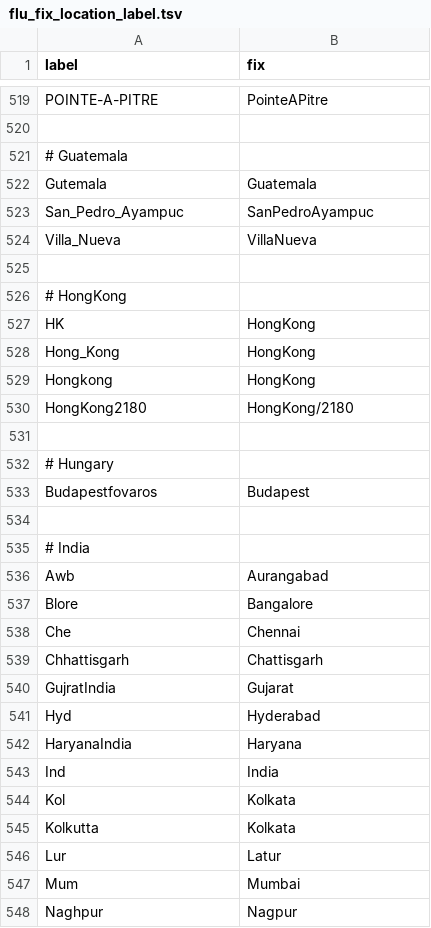
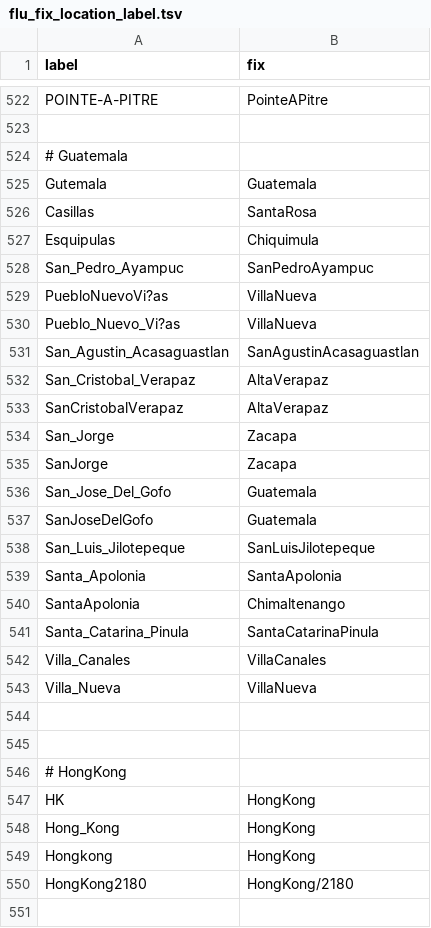
Before and after one commit to nextstrain/fauna, a TSV file: source-data/flu_fix_location_label.tsv, drawn as a sheet; only a part is shown, gaps mark what is left out; the shorter side is filled out with more unchanged rows; the diff covers the shown part only; the diff names each change by its address in the sheet, - before the commit and + after, or states it on an @@ line.

Commit message:
Updated flu_fix_location_label and adjust script to deal with H1N1|H3N2/Location/ID/YYYY style strain names

```diff
--- a/source-data/flu_fix_location_label.tsv
+++ b/source-data/flu_fix_location_label.tsv
+row 526: Casillas | SantaRosa
+row 527: Esquipulas | Chiquimula
+row 529: PuebloNuevoVi?as | VillaNueva
+row 530: Pueblo_Nuevo_Vi?as | VillaNueva
+row 531: San_Agustin_Acasaguastlan | SanAgustinAcasaguastlan
+row 532: San_Cristobal_Verapaz | AltaVerapaz
+row 533: SanCristobalVerapaz | AltaVerapaz
+row 534: San_Jorge | Zacapa
+row 535: SanJorge | Zacapa
+row 536: San_Jose_Del_Gofo | Guatemala
+row 537: SanJoseDelGofo | Guatemala
+row 538: San_Luis_Jilotepeque | SanLuisJilotepeque
+row 539: Santa_Apolonia | SantaApolonia
+row 540: SantaApolonia | Chimaltenango
+row 541: Santa_Catarina_Pinula | SantaCatarinaPinula
+row 542: Villa_Canales | VillaCanales
+row 544: (empty)
```
Also changed, not shown: 3 added rows elsewhere in this file, 1 other file.
